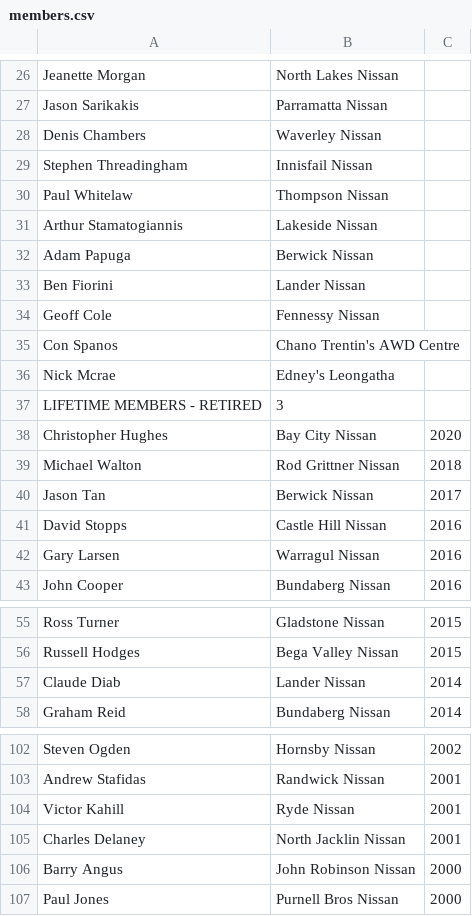
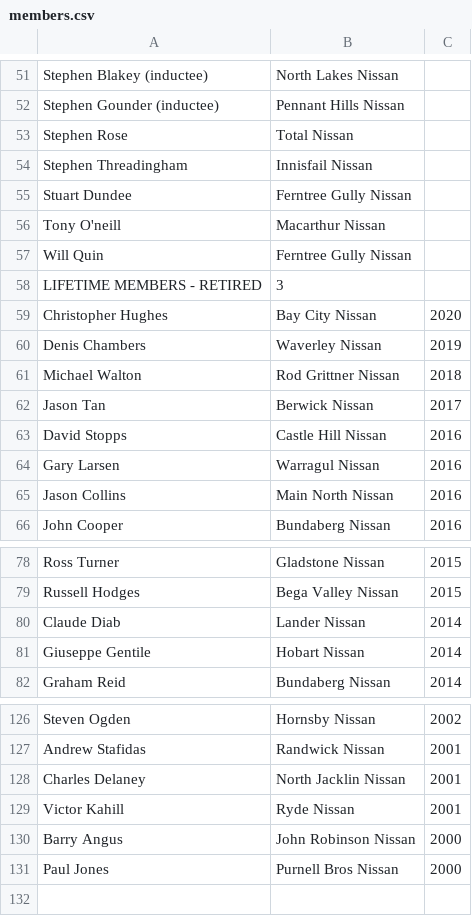
Before and after one commit to BonnyYangC/nissan-elite, a CSV file: app/Console/Commands/members.csv, drawn as a sheet; only a part is shown, gaps mark what is left out; removed rows and columns are numbered as before the commit, all else as after; the diff covers the shown part only; the diff names each change by its address in the sheet, - before the commit and + after, or states it on an @@ line.

```diff
--- a/app/Console/Commands/members.csv
+++ b/app/Console/Commands/members.csv
-A51: Jeanette Morgan
+A51: Stephen Blakey (inductee)
@@ row 27 moved to row 33: Jason Sarikakis @@
-row 28: Denis Chambers | Waverley Nissan
+row 52: Stephen Gounder (inductee) | Pennant Hills Nissan
+row 53: Stephen Rose | Total Nissan
-row 30: Paul Whitelaw | Thompson Nissan
@@ row 31 moved to row 19: Arthur Stamatogiannis @@
@@ row 32 moved to row 17: Adam Papuga @@
-row 33: Ben Fiorini | Lander Nissan
-row 34: Geoff Cole | Fennessy Nissan
-row 35: Con Spanos | Chano Trentin's AWD Centre
@@ row 36 moved to row 43: Nick Mcrae @@
+row 55: Stuart Dundee | Ferntree Gully Nissan
+row 56: Tony O'neill | Macarthur Nissan
+row 57: Will Quin | Ferntree Gully Nissan
+row 60: Denis Chambers | Waverley Nissan | 2019
+row 65: Jason Collins | Main North Nissan | 2016
+row 81: Giuseppe Gentile | Hobart Nissan | 2014
@@ row 105 moved to row 128: Charles Delaney @@
```
Also changed, not shown: 27 added rows, 6 removed rows, 6 moved rows and 1 edited cell elsewhere in this file, app/Console/Commands/events.csv.
